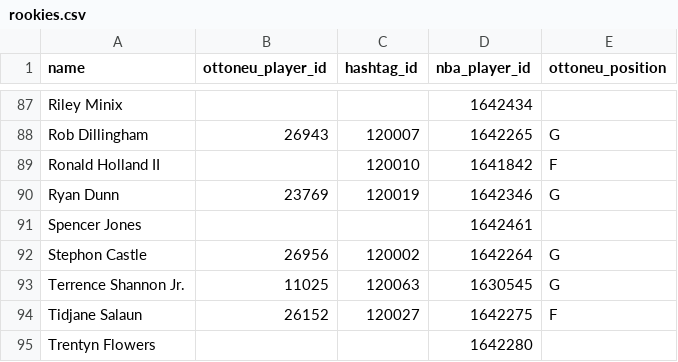
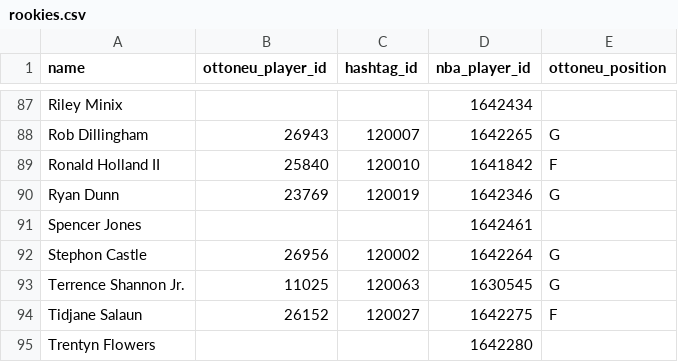
Before and after one commit to wfordh/ottobasket_values, a CSV file: data/rookies.csv, drawn as a sheet; only a part is shown, gaps mark what is left out; the diff covers the shown part only.

Commit message:
fixing free agents page and updating some player mappings

```diff
--- a/data/rookies.csv
+++ b/data/rookies.csv
@@ -88,3 +88,3 @@ Riley Minix,,,1642434,
 Rob Dillingham,26943,120007,1642265,G
-Ronald Holland II,,120010,1641842,F
+Ronald Holland II,25840,120010,1641842,F
 Ryan Dunn,23769,120019,1642346,G
```
Also changed, not shown: 6 edited cells elsewhere in this file, data/mappings_update_2023-09-14.csv, 1 other file.
